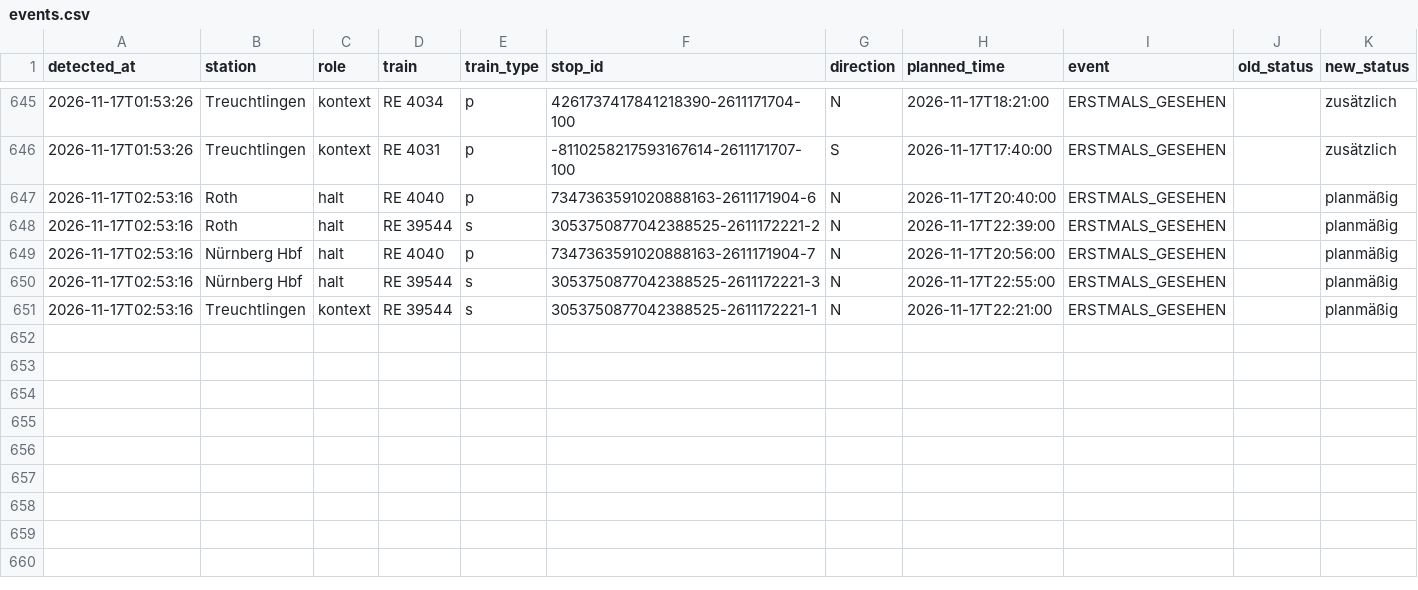
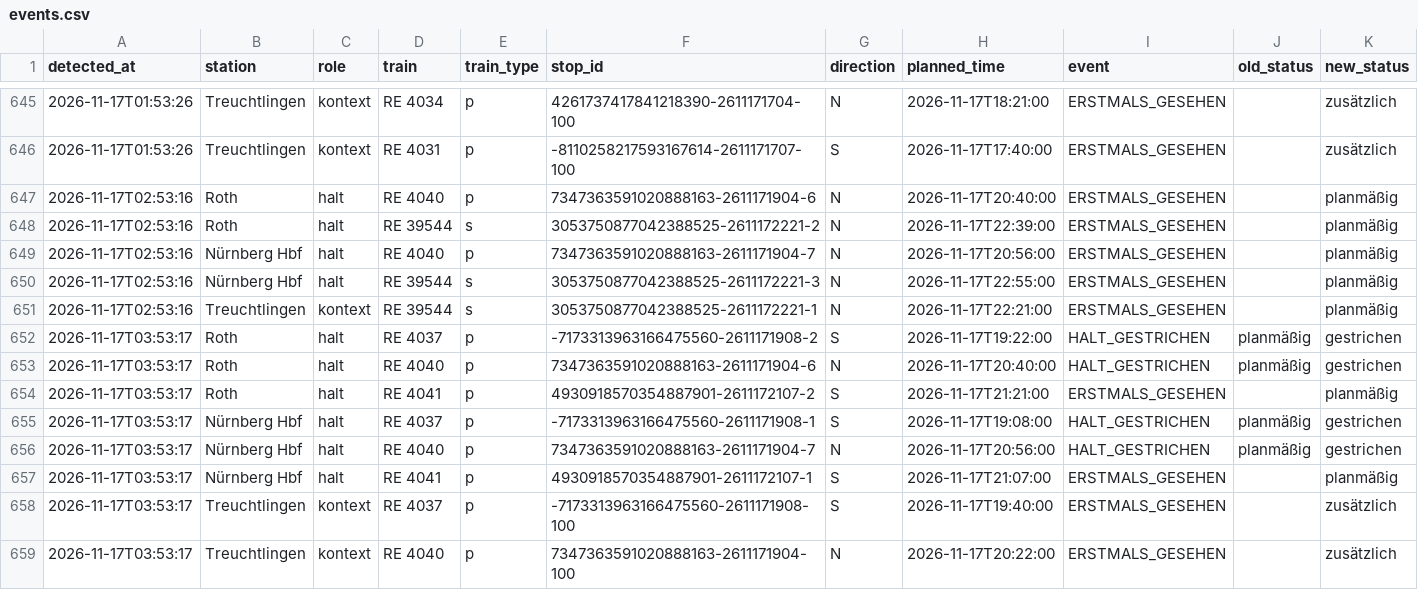
Before and after one commit to frederikwalter/RE1-Monitor, a CSV file: events.csv, drawn as a sheet; only a part is shown, gaps mark what is left out; rows hold the shown columns only; the diff names each change by its address in the sheet, - before the commit and + after, or states it on an @@ line.

```diff
--- a/events.csv
+++ b/events.csv
+row 652: 2026-11-17T03:53:17 | Roth | halt | RE 4037 | p | -7173313963166475560-2611171908-2 | S | 2026-11-17T19:22:00 | HALT_GESTRICHEN | planmäßig | gestrichen
+row 653: 2026-11-17T03:53:17 | Roth | halt | RE 4040 | p | 7347363591020888163-2611171904-6 | N | 2026-11-17T20:40:00 | HALT_GESTRICHEN | planmäßig | gestrichen
+row 654: 2026-11-17T03:53:17 | Roth | halt | RE 4041 | p | 4930918570354887901-2611172107-2 | S | 2026-11-17T21:21:00 | ERSTMALS_GESEHEN |  | planmäßig
+row 655: 2026-11-17T03:53:17 | Nürnberg Hbf | halt | RE 4037 | p | -7173313963166475560-2611171908-1 | S | 2026-11-17T19:08:00 | HALT_GESTRICHEN | planmäßig | gestrichen
+row 656: 2026-11-17T03:53:17 | Nürnberg Hbf | halt | RE 4040 | p | 7347363591020888163-2611171904-7 | N | 2026-11-17T20:56:00 | HALT_GESTRICHEN | planmäßig | gestrichen
+row 657: 2026-11-17T03:53:17 | Nürnberg Hbf | halt | RE 4041 | p | 4930918570354887901-2611172107-1 | S | 2026-11-17T21:07:00 | ERSTMALS_GESEHEN |  | planmäßig
+row 658: 2026-11-17T03:53:17 | Treuchtlingen | kontext | RE 4037 | p | -7173313963166475560-2611171908-100 | S | 2026-11-17T19:40:00 | ERSTMALS_GESEHEN |  | zusätzlich
+row 659: 2026-11-17T03:53:17 | Treuchtlingen | kontext | RE 4040 | p | 7347363591020888163-2611171904-100 | N | 2026-11-17T20:22:00 | ERSTMALS_GESEHEN |  | zusätzlich
```
Also changed, not shown: runs.csv, 7 other files.
